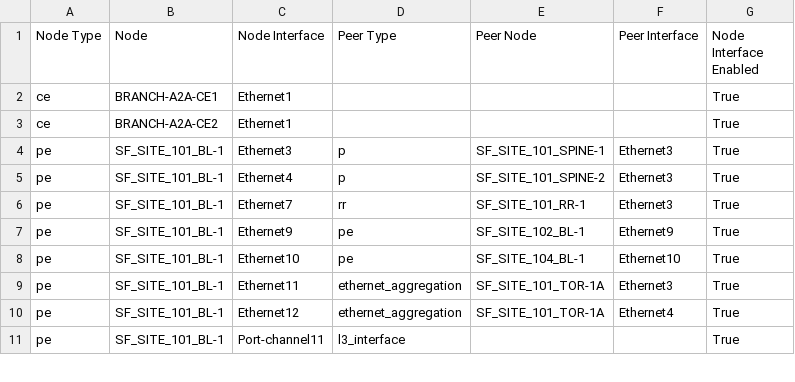
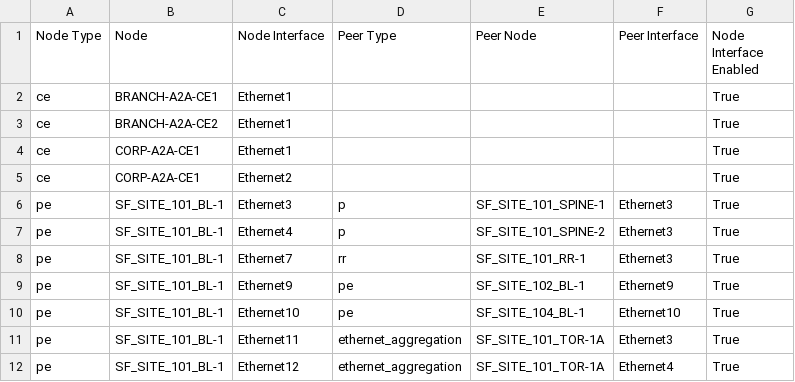
Before and after one commit to dkeitaarista/EDJSFAVDPOC, a CSV file: inventory/MPLS_network/documentation/fabric/AVD_FABRIC-topology.csv, drawn as a sheet; only a part is shown; the shorter side is filled out with more unchanged rows.

Commit message:
couples of fixes on PE bgp peers

```diff
--- a/inventory/MPLS_network/documentation/fabric/AVD_FABRIC-topology.csv
+++ b/inventory/MPLS_network/documentation/fabric/AVD_FABRIC-topology.csv
@@ -3,2 +3,4 @@ ce,BRANCH-A2A-CE1,Ethernet1,,,,True
 ce,BRANCH-A2A-CE2,Ethernet1,,,,True
+ce,CORP-A2A-CE1,Ethernet1,,,,True
+ce,CORP-A2A-CE1,Ethernet2,,,,True
 pe,SF_SITE_101_BL-1,Ethernet3,p,SF_SITE_101_SPINE-1,Ethernet3,True
```
Also changed, not shown: 15 other files.
